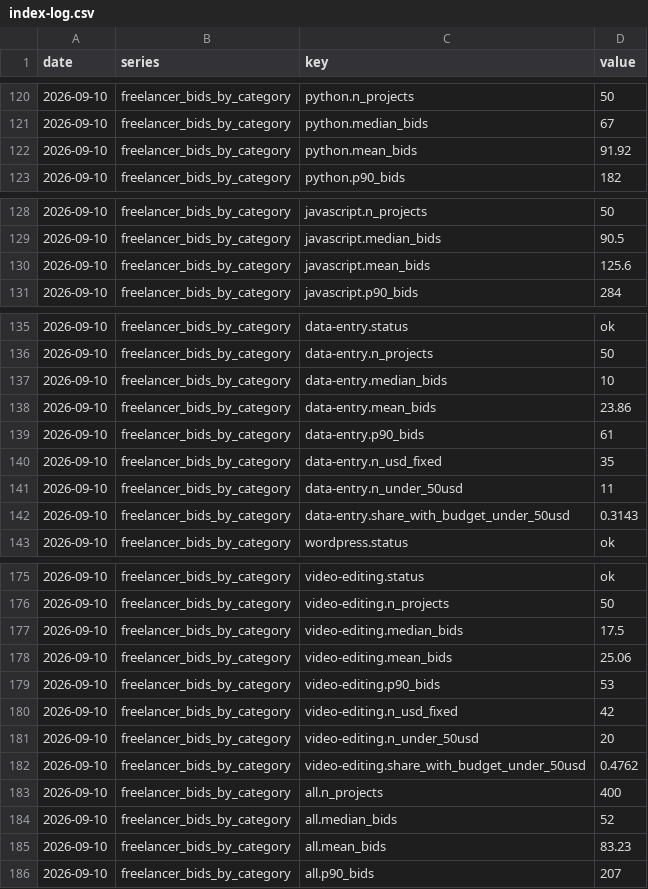
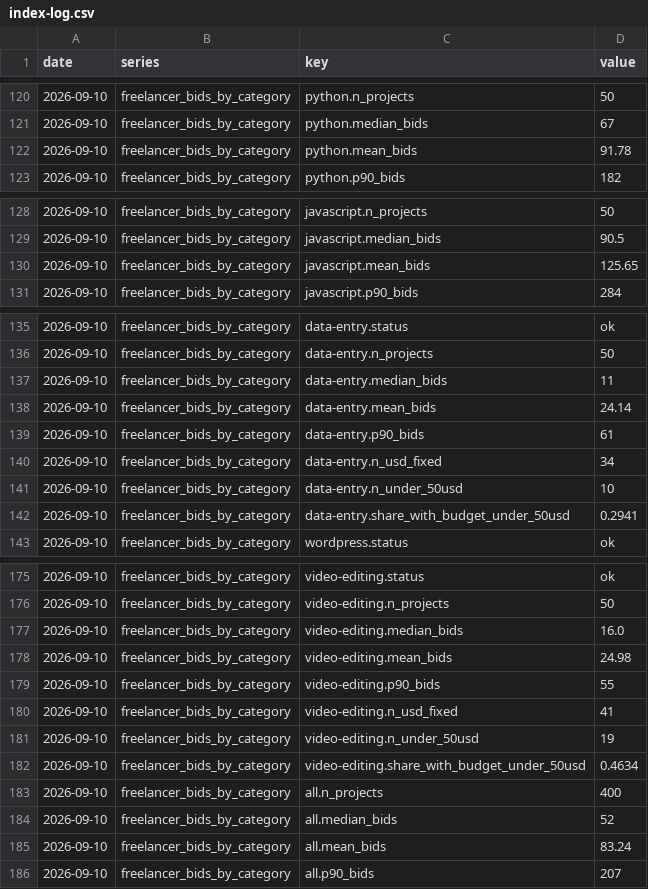
Before and after one commit to marketfauna/bot-barometer, a CSV file: data/index-log.csv, drawn as a sheet; only a part is shown, gaps mark what is left out; the diff covers the shown part only.

```diff
--- a/data/index-log.csv
+++ b/data/index-log.csv
@@ -121,3 +121,3 @@ date,series,key,value
 2026-09-10,freelancer_bids_by_category,python.median_bids,67
-2026-09-10,freelancer_bids_by_category,python.mean_bids,91.92
+2026-09-10,freelancer_bids_by_category,python.mean_bids,91.78
 2026-09-10,freelancer_bids_by_category,python.p90_bids,182
@@ -129,3 +129,3 @@ date,series,key,value
 2026-09-10,freelancer_bids_by_category,javascript.median_bids,90.5
-2026-09-10,freelancer_bids_by_category,javascript.mean_bids,125.6
+2026-09-10,freelancer_bids_by_category,javascript.mean_bids,125.65
 2026-09-10,freelancer_bids_by_category,javascript.p90_bids,284
@@ -136,8 +136,8 @@ date,series,key,value
 2026-09-10,freelancer_bids_by_category,data-entry.n_projects,50
-2026-09-10,freelancer_bids_by_category,data-entry.median_bids,10
-2026-09-10,freelancer_bids_by_category,data-entry.mean_bids,23.86
+2026-09-10,freelancer_bids_by_category,data-entry.median_bids,11
+2026-09-10,freelancer_bids_by_category,data-entry.mean_bids,24.14
 2026-09-10,freelancer_bids_by_category,data-entry.p90_bids,61
-2026-09-10,freelancer_bids_by_category,data-entry.n_usd_fixed,35
-2026-09-10,freelancer_bids_by_category,data-entry.n_under_50usd,11
-2026-09-10,freelancer_bids_by_category,data-entry.share_with_budget_under_50usd,0.3143
+2026-09-10,freelancer_bids_by_category,data-entry.n_usd_fixed,34
+2026-09-10,freelancer_bids_by_category,data-entry.n_under_50usd,10
+2026-09-10,freelancer_bids_by_category,data-entry.share_with_budget_under_50usd,0.2941
 2026-09-10,freelancer_bids_by_category,wordpress.status,ok
@@ -176,11 +176,11 @@ date,series,key,value
 2026-09-10,freelancer_bids_by_category,video-editing.n_projects,50
-2026-09-10,freelancer_bids_by_category,video-editing.median_bids,17.5
-2026-09-10,freelancer_bids_by_category,video-editing.mean_bids,25.06
-2026-09-10,freelancer_bids_by_category,video-editing.p90_bids,53
-2026-09-10,freelancer_bids_by_category,video-editing.n_usd_fixed,42
-2026-09-10,freelancer_bids_by_category,video-editing.n_under_50usd,20
-2026-09-10,freelancer_bids_by_category,video-editing.share_with_budget_under_50usd,0.4762
+2026-09-10,freelancer_bids_by_category,video-editing.median_bids,16.0
+2026-09-10,freelancer_bids_by_category,video-editing.mean_bids,24.98
+2026-09-10,freelancer_bids_by_category,video-editing.p90_bids,55
+2026-09-10,freelancer_bids_by_category,video-editing.n_usd_fixed,41
+2026-09-10,freelancer_bids_by_category,video-editing.n_under_50usd,19
+2026-09-10,freelancer_bids_by_category,video-editing.share_with_budget_under_50usd,0.4634
 2026-09-10,freelancer_bids_by_category,all.n_projects,400
 2026-09-10,freelancer_bids_by_category,all.median_bids,52
-2026-09-10,freelancer_bids_by_category,all.mean_bids,83.23
+2026-09-10,freelancer_bids_by_category,all.mean_bids,83.24
 2026-09-10,freelancer_bids_by_category,all.p90_bids,207
```
Also changed, not shown: 1 edited cell elsewhere in this file, watch/watch-log.csv, 3 other files.
